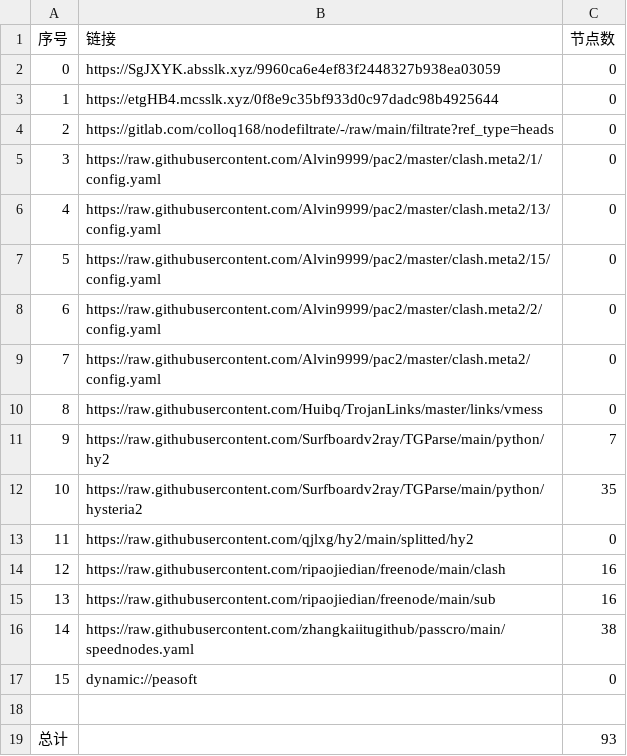
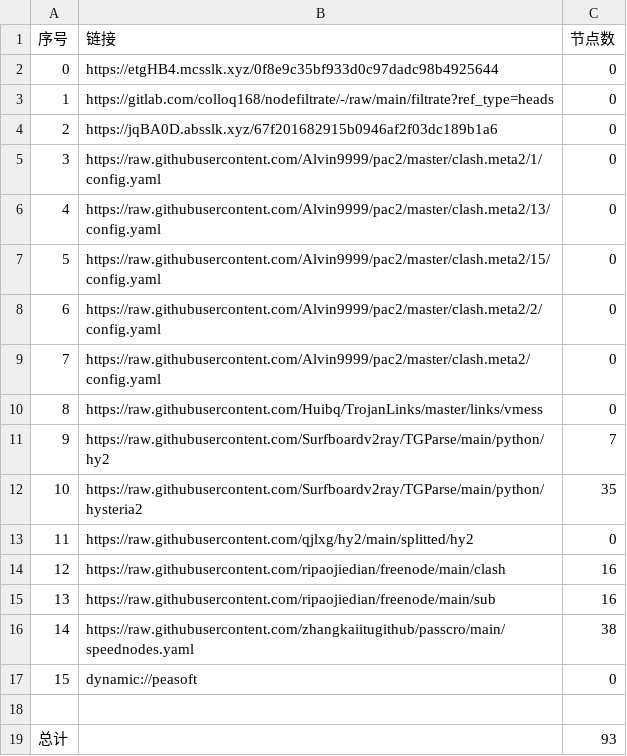
Before and after one commit to rf916711-del/AutoMergePublicNodes, a CSV file: list_result.csv, drawn as a sheet.

```diff
--- a/list_result.csv
+++ b/list_result.csv
@@ -1,5 +1,5 @@
 序号,链接,节点数
-0,https://SgJXYK.absslk.xyz/9960ca6e4ef83f2448327b938ea03059,0
-1,https://etgHB4.mcsslk.xyz/0f8e9c35bf933d0c97dadc98b4925644,0
-2,https://gitlab.com/colloq168/nodefiltrate/-/raw/main/filtrate?ref_type=heads,0
+0,https://etgHB4.mcsslk.xyz/0f8e9c35bf933d0c97dadc98b4925644,0
+1,https://gitlab.com/colloq168/nodefiltrate/-/raw/main/filtrate?ref_type=heads,0
+2,https://jqBA0D.absslk.xyz/67f201682915b0946af2f03dc189b1a6,0
 3,https://raw.githubusercontent.com/Alvin9999/pac2/master/clash.meta2/1/config.yaml,0
```
Also changed, not shown: 3 other files.
